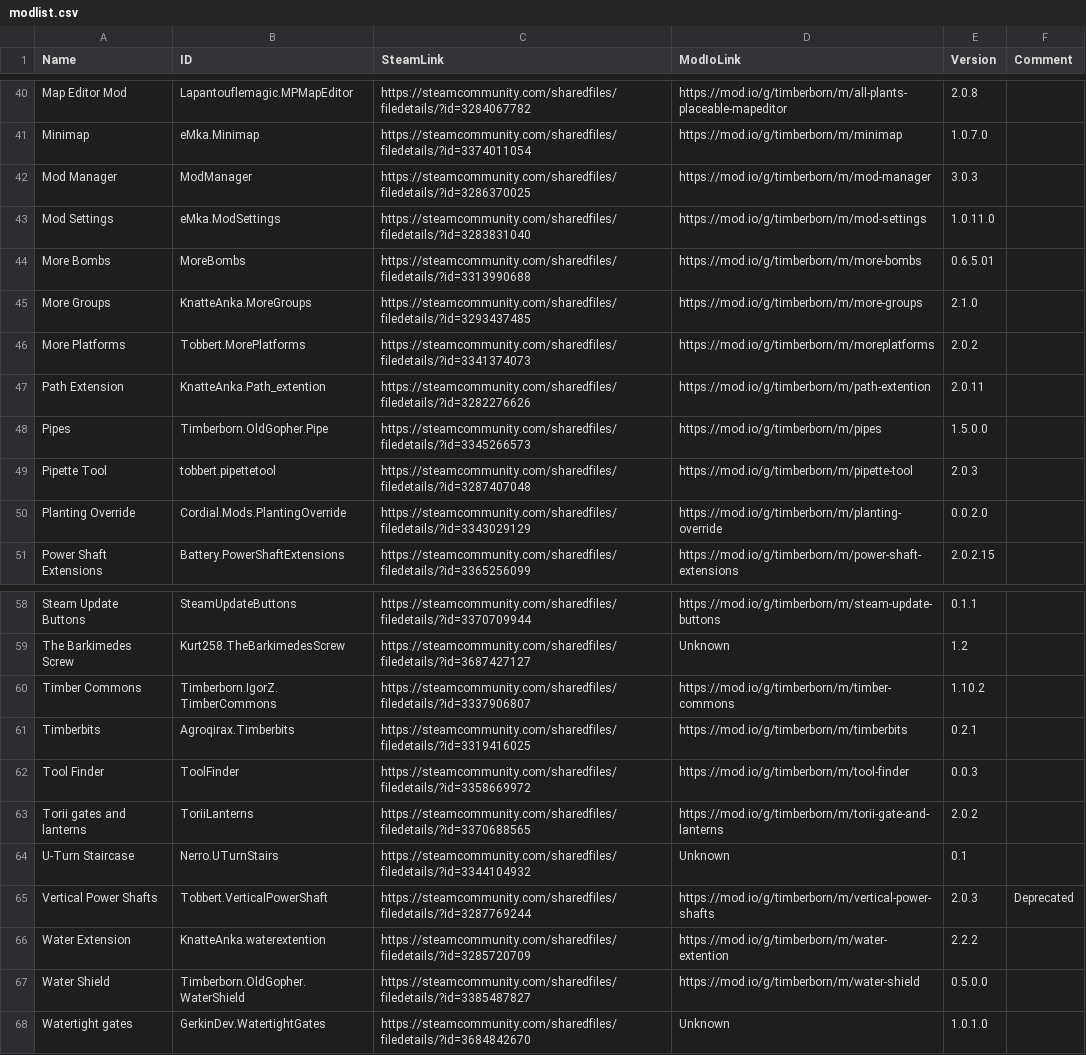
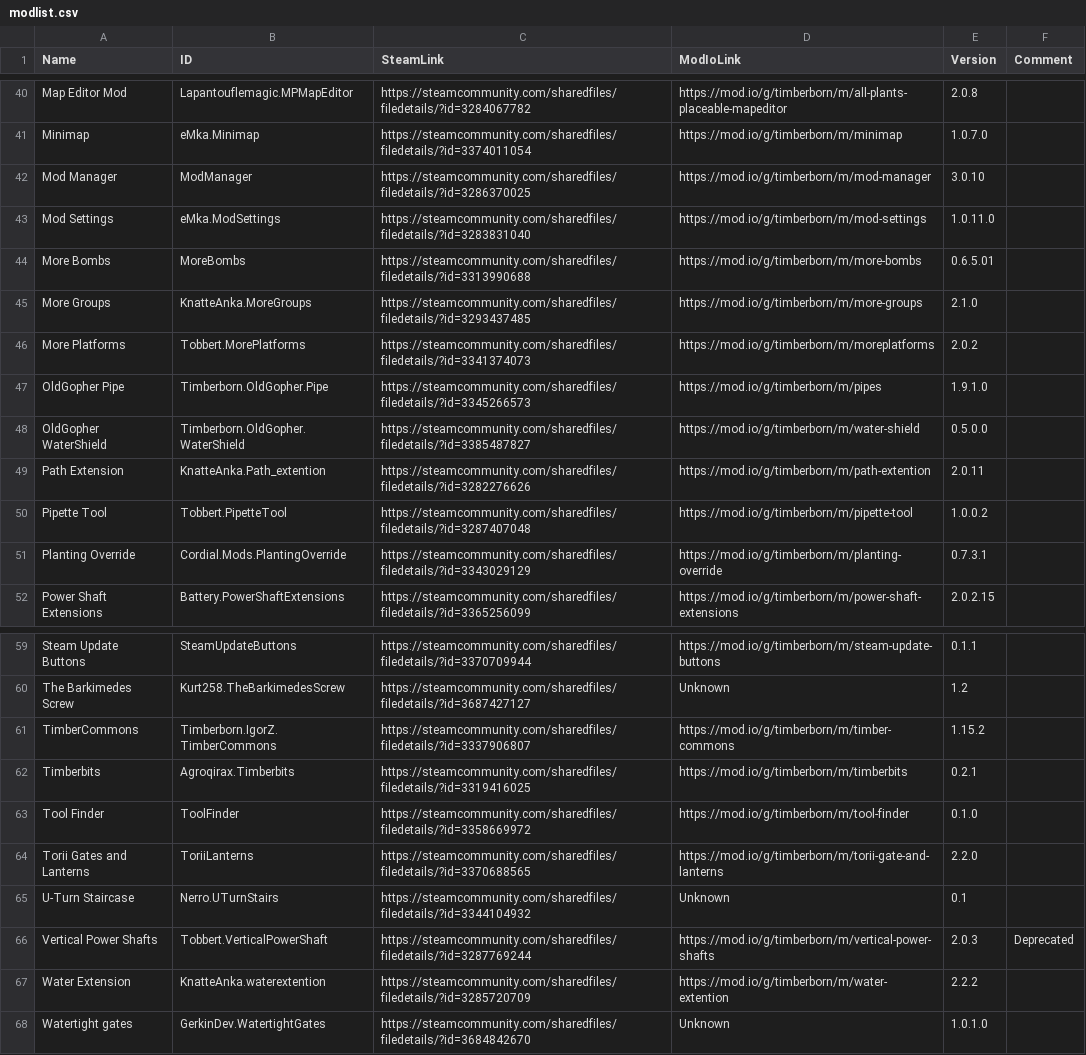
Before and after one commit to Agroqirax/TimberbornNederlandsTaalpakket, a CSV file: modlist.csv, drawn as a sheet; only a part is shown, gaps mark what is left out; the diff covers the shown part only.

```diff
--- a/modlist.csv
+++ b/modlist.csv
@@ -41,3 +41,3 @@ Map Editor Mod,Lapantouflemagic.MPMapEditor,https://steamcommunity.com/sharedfil
 Minimap,eMka.Minimap,https://steamcommunity.com/sharedfiles/filedetails/?id=3374011054,https://mod.io/g/timberborn/m/minimap,1.0.7.0,
-Mod Manager,ModManager,https://steamcommunity.com/sharedfiles/filedetails/?id=3286370025,https://mod.io/g/timberborn/m/mod-manager,3.0.3,
+Mod Manager,ModManager,https://steamcommunity.com/sharedfiles/filedetails/?id=3286370025,https://mod.io/g/timberborn/m/mod-manager,3.0.10,
 Mod Settings,eMka.ModSettings,https://steamcommunity.com/sharedfiles/filedetails/?id=3283831040,https://mod.io/g/timberborn/m/mod-settings,1.0.11.0,
@@ -46,6 +46,7 @@ More Groups,KnatteAnka.MoreGroups,https://steamcommunity.com/sharedfiles/filedet
 More Platforms,Tobbert.MorePlatforms,https://steamcommunity.com/sharedfiles/filedetails/?id=3341374073,https://mod.io/g/timberborn/m/moreplatforms,2.0.2,
+OldGopher Pipe,Timberborn.OldGopher.Pipe,https://steamcommunity.com/sharedfiles/filedetails/?id=3345266573,https://mod.io/g/timberborn/m/pipes,1.9.1.0,
+OldGopher WaterShield,Timberborn.OldGopher.WaterShield,https://steamcommunity.com/sharedfiles/filedetails/?id=3385487827,https://mod.io/g/timberborn/m/water-shield,0.5.0.0,
 Path Extension,KnatteAnka.Path_extention,https://steamcommunity.com/sharedfiles/filedetails/?id=3282276626,https://mod.io/g/timberborn/m/path-extention,2.0.11,
-Pipes,Timberborn.OldGopher.Pipe,https://steamcommunity.com/sharedfiles/filedetails/?id=3345266573,https://mod.io/g/timberborn/m/pipes,1.5.0.0,
-Pipette Tool,tobbert.pipettetool,https://steamcommunity.com/sharedfiles/filedetails/?id=3287407048,https://mod.io/g/timberborn/m/pipette-tool,2.0.3,
-Planting Override,Cordial.Mods.PlantingOverride,https://steamcommunity.com/sharedfiles/filedetails/?id=3343029129,https://mod.io/g/timberborn/m/planting-override,0.0.2.0,
+Pipette Tool,Tobbert.PipetteTool,https://steamcommunity.com/sharedfiles/filedetails/?id=3287407048,https://mod.io/g/timberborn/m/pipette-tool,1.0.0.2,
+Planting Override,Cordial.Mods.PlantingOverride,https://steamcommunity.com/sharedfiles/filedetails/?id=3343029129,https://mod.io/g/timberborn/m/planting-override,0.7.3.1,
 Power Shaft Extensions,Battery.PowerShaftExtensions,https://steamcommunity.com/sharedfiles/filedetails/?id=3365256099,https://mod.io/g/timberborn/m/power-shaft-extensions,2.0.2.15,
@@ -59,6 +60,6 @@ Steam Update Buttons,SteamUpdateButtons,https://steamcommunity.com/sharedfiles/f
 The Barkimedes Screw,Kurt258.TheBarkimedesScrew,https://steamcommunity.com/sharedfiles/filedetails/?id=3687427127,Unknown,1.2,
-Timber Commons,Timberborn.IgorZ.TimberCommons,https://steamcommunity.com/sharedfiles/filedetails/?id=3337906807,https://mod.io/g/timberborn/m/timber-commons,1.10.2,
+TimberCommons,Timberborn.IgorZ.TimberCommons,https://steamcommunity.com/sharedfiles/filedetails/?id=3337906807,https://mod.io/g/timberborn/m/timber-commons,1.15.2,
 Timberbits,Agroqirax.Timberbits,https://steamcommunity.com/sharedfiles/filedetails/?id=3319416025,https://mod.io/g/timberborn/m/timberbits,0.2.1,
-Tool Finder,ToolFinder,https://steamcommunity.com/sharedfiles/filedetails/?id=3358669972,https://mod.io/g/timberborn/m/tool-finder,0.0.3,
-Torii gates and lanterns,ToriiLanterns,https://steamcommunity.com/sharedfiles/filedetails/?id=3370688565,https://mod.io/g/timberborn/m/torii-gate-and-lanterns,2.0.2,
+Tool Finder,ToolFinder,https://steamcommunity.com/sharedfiles/filedetails/?id=3358669972,https://mod.io/g/timberborn/m/tool-finder,0.1.0,
+Torii Gates and Lanterns,ToriiLanterns,https://steamcommunity.com/sharedfiles/filedetails/?id=3370688565,https://mod.io/g/timberborn/m/torii-gate-and-lanterns,2.2.0,
 U-Turn Staircase,Nerro.UTurnStairs,https://steamcommunity.com/sharedfiles/filedetails/?id=3344104932,Unknown,0.1,
@@ -66,3 +67,2 @@ Vertical Power Shafts,Tobbert.VerticalPowerShaft,https://steamcommunity.com/shar
 Water Extension,KnatteAnka.waterextention,https://steamcommunity.com/sharedfiles/filedetails/?id=3285720709,https://mod.io/g/timberborn/m/water-extention,2.2.2,
-Water Shield,Timberborn.OldGopher.WaterShield,https://steamcommunity.com/sharedfiles/filedetails/?id=3385487827,https://mod.io/g/timberborn/m/water-shield,0.5.0.0,
 Watertight gates,GerkinDev.WatertightGates,https://steamcommunity.com/sharedfiles/filedetails/?id=3684842670,Unknown,1.0.1.0,
```
Also changed, not shown: 4 edited cells elsewhere in this file, 32 other files.
